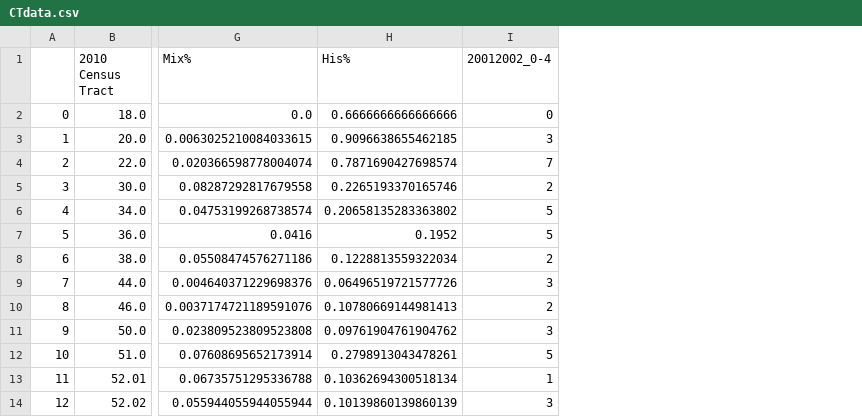
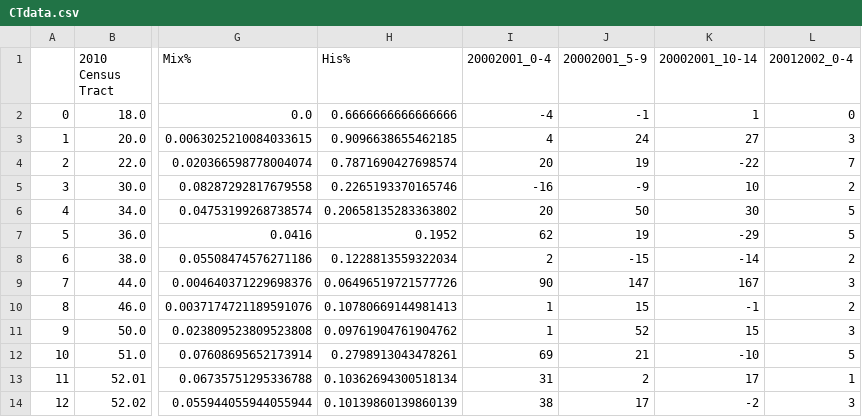
Before and after one commit to HaichaoWu/1001_project, a CSV file: Weitao/CTdata.csv, drawn as a sheet; only a part is shown, gaps mark what is left out; the diff names each change by its address in the sheet, - before the commit and + after, or states it on an @@ line.

Commit message:
make up 20002001 data

```diff
--- a/Weitao/CTdata.csv
+++ b/Weitao/CTdata.csv
+column I (20002001_0-4), rows 2-14: -4 | 4 | 20 | -16 | 20 | 62 | 2 | 90 | 1 | 1 | 69 | 31 | 38
+column J (20002001_5-9), rows 2-14: -1 | 24 | 19 | -9 | 50 | 19 | -15 | 147 | 15 | 52 | 21 | 2 | 17
+column K (20002001_10-14), rows 2-14: 1 | 27 | -22 | 10 | 30 | -29 | -14 | 167 | -1 | 15 | -10 | 17 | -2
```
Also changed, not shown: 1 other file.
